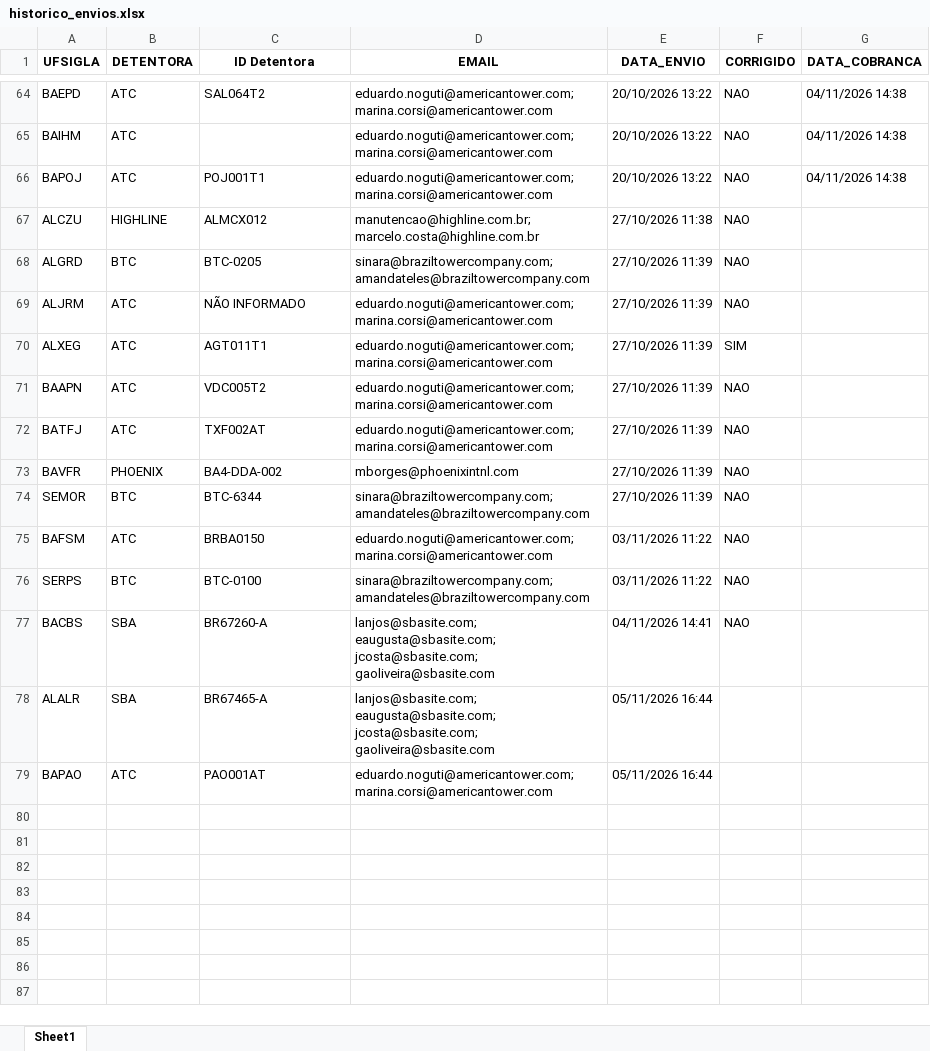
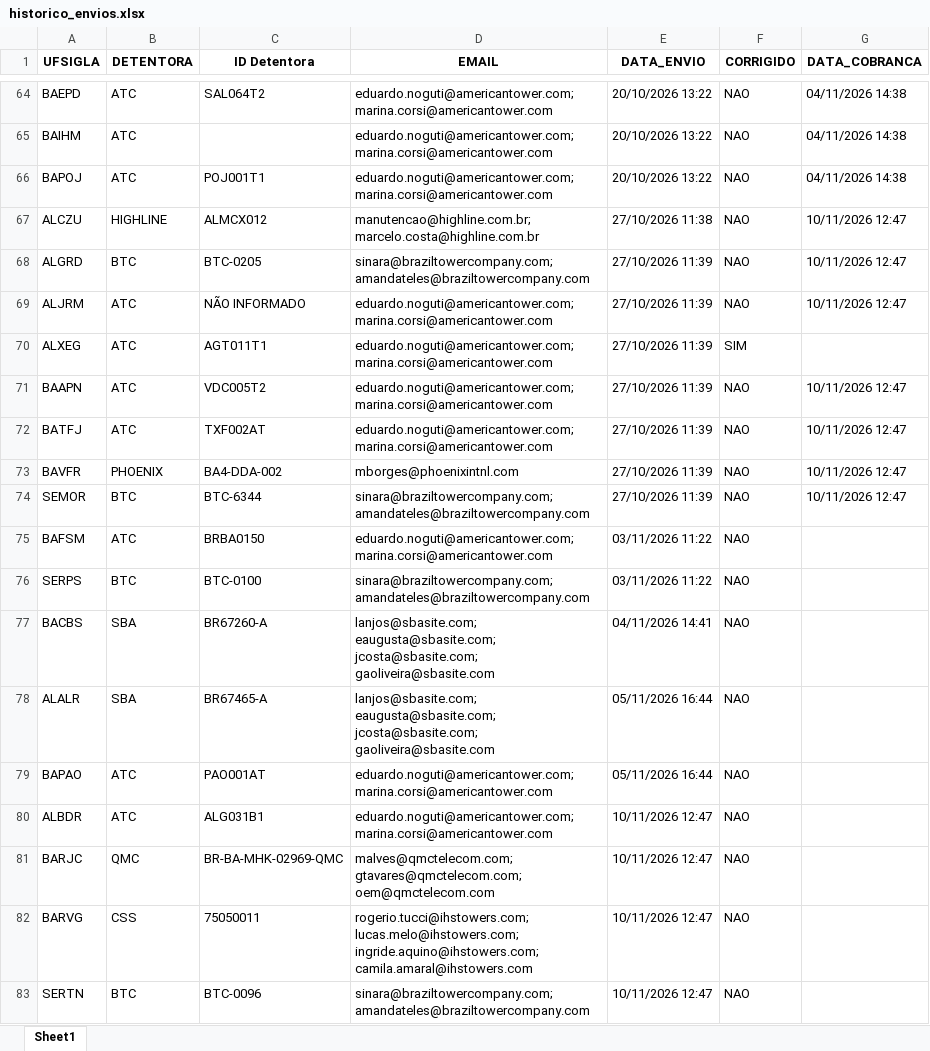
Before and after one commit to Gabsm02/automacao_envio_emails, an Excel workbook: historico_envios.xlsx, sheet Sheet1, drawn as a sheet; only a part is shown, gaps mark what is left out; values as stored, in another font and other column widths than the file's, no borders; table styles not drawn; the diff names each change by its address in the sheet, - before the commit and + after, or states it on an @@ line.

Commit message:
att histórico

```diff
--- a/historico_envios.xlsx (sheet Sheet1)
+++ b/historico_envios.xlsx (sheet Sheet1)
-G67:G69 (DATA_COBRANCA): (empty)
+G67:G69 (DATA_COBRANCA): 10/11/2026 12:47
-G71:G74 (DATA_COBRANCA): (empty)
+G71:G74 (DATA_COBRANCA): 10/11/2026 12:47
-F78:F79 (CORRIGIDO): (empty)
+F78:F79 (CORRIGIDO): NAO
+row 80: ALBDR | ATC | ALG031B1 | eduardo.noguti@americantower.com; marina.corsi@americantower.com | 10/11/2026 12:47 | NAO
+row 81: BARJC | QMC | BR-BA-MHK-02969-QMC | malves@qmctelecom.com; gtavares@qmctelecom.com; oem@qmctelecom.com | 10/11/2026 12:47 | NAO
+row 82: BARVG | CSS | 75050011 | rogerio.tucci@ihstowers.com; lucas.melo@ihstowers.com; ingride.aquino@ihstowers.com; camila.amaral@ihstowers.com | 10/11/2026 12:47 | NAO
+row 83: SERTN | BTC | BTC-0096 | sinara@braziltowercompany.com; amandateles@braziltowercompany.com | 10/11/2026 12:47 | NAO
```
